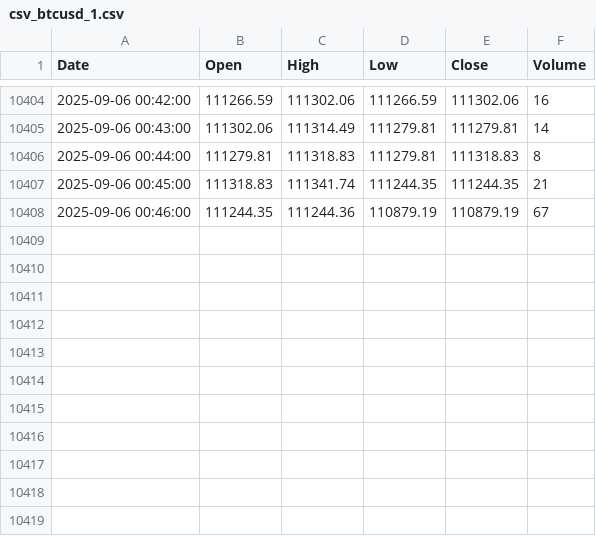
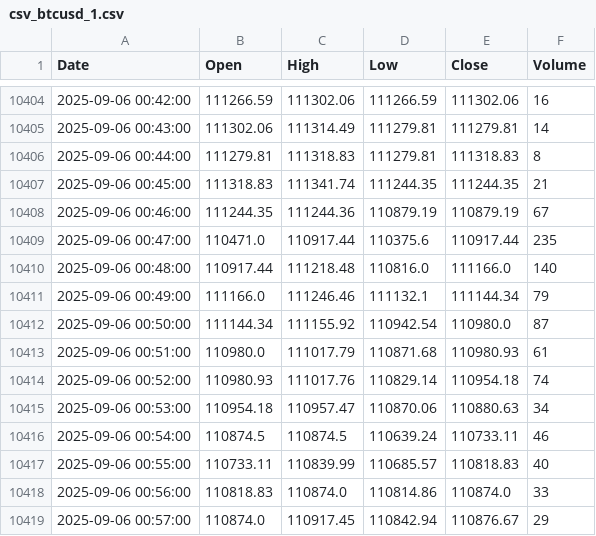
Before and after one commit to mubinxyz/front, a CSV file: csv_data/csv_btcusd_1.csv, drawn as a sheet; only a part is shown, gaps mark what is left out; the diff names each change by its address in the sheet, - before the commit and + after, or states it on an @@ line.

```diff
--- a/csv_data/csv_btcusd_1.csv
+++ b/csv_data/csv_btcusd_1.csv
+row 10409: 2025-09-06 00:47:00 | 110471.0 | 110917.44 | 110375.6 | 110917.44 | 235
+row 10410: 2025-09-06 00:48:00 | 110917.44 | 111218.48 | 110816.0 | 111166.0 | 140
+row 10411: 2025-09-06 00:49:00 | 111166.0 | 111246.46 | 111132.1 | 111144.34 | 79
+row 10412: 2025-09-06 00:50:00 | 111144.34 | 111155.92 | 110942.54 | 110980.0 | 87
+row 10413: 2025-09-06 00:51:00 | 110980.0 | 111017.79 | 110871.68 | 110980.93 | 61
+row 10414: 2025-09-06 00:52:00 | 110980.93 | 111017.76 | 110829.14 | 110954.18 | 74
+row 10415: 2025-09-06 00:53:00 | 110954.18 | 110957.47 | 110870.06 | 110880.63 | 34
+row 10416: 2025-09-06 00:54:00 | 110874.5 | 110874.5 | 110639.24 | 110733.11 | 46
+row 10417: 2025-09-06 00:55:00 | 110733.11 | 110839.99 | 110685.57 | 110818.83 | 40
+row 10418: 2025-09-06 00:56:00 | 110818.83 | 110874.0 | 110814.86 | 110874.0 | 33
+row 10419: 2025-09-06 00:57:00 | 110874.0 | 110917.45 | 110842.94 | 110876.67 | 29
```
Also changed, not shown: csv_data/csv_btcusd_5.csv, csv_data/csv_ethusd_1.csv, 4 other files.
